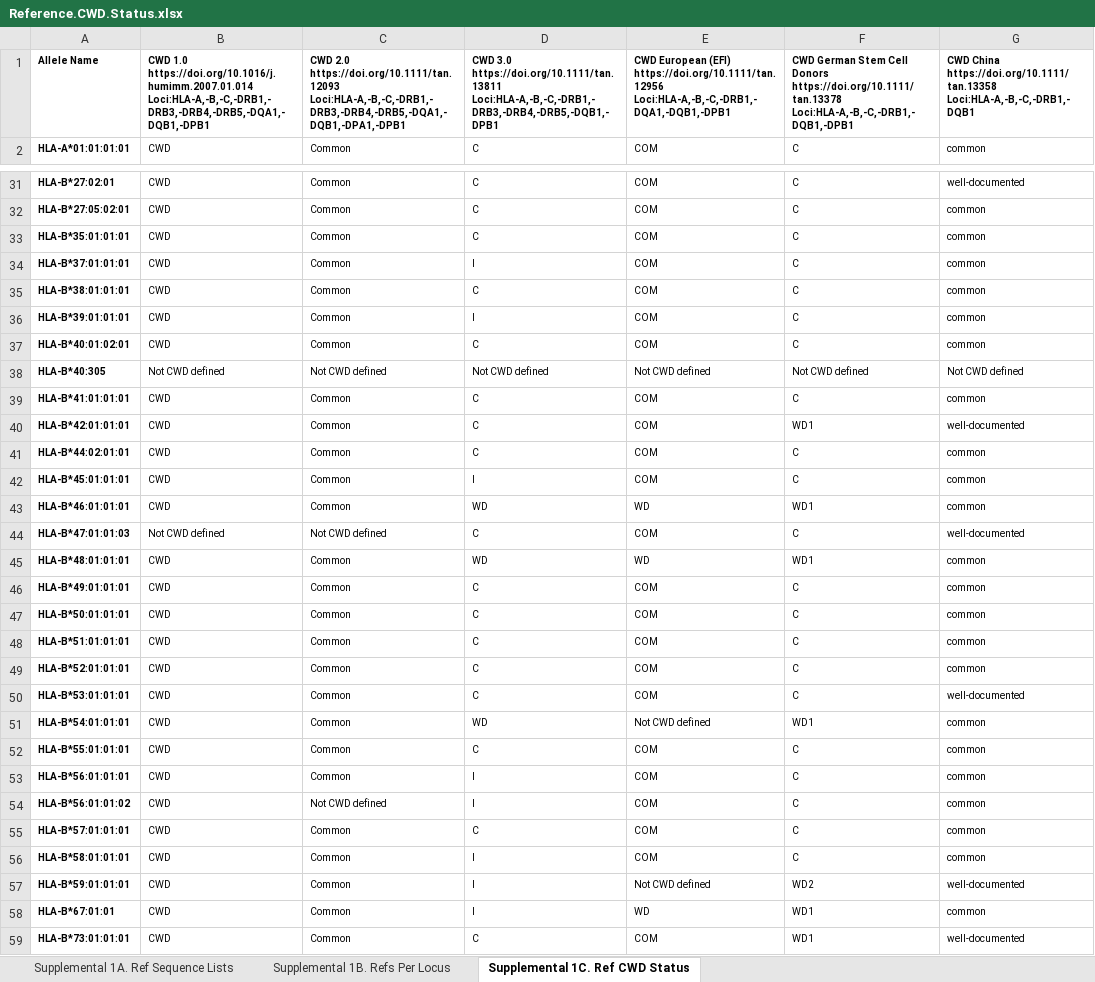
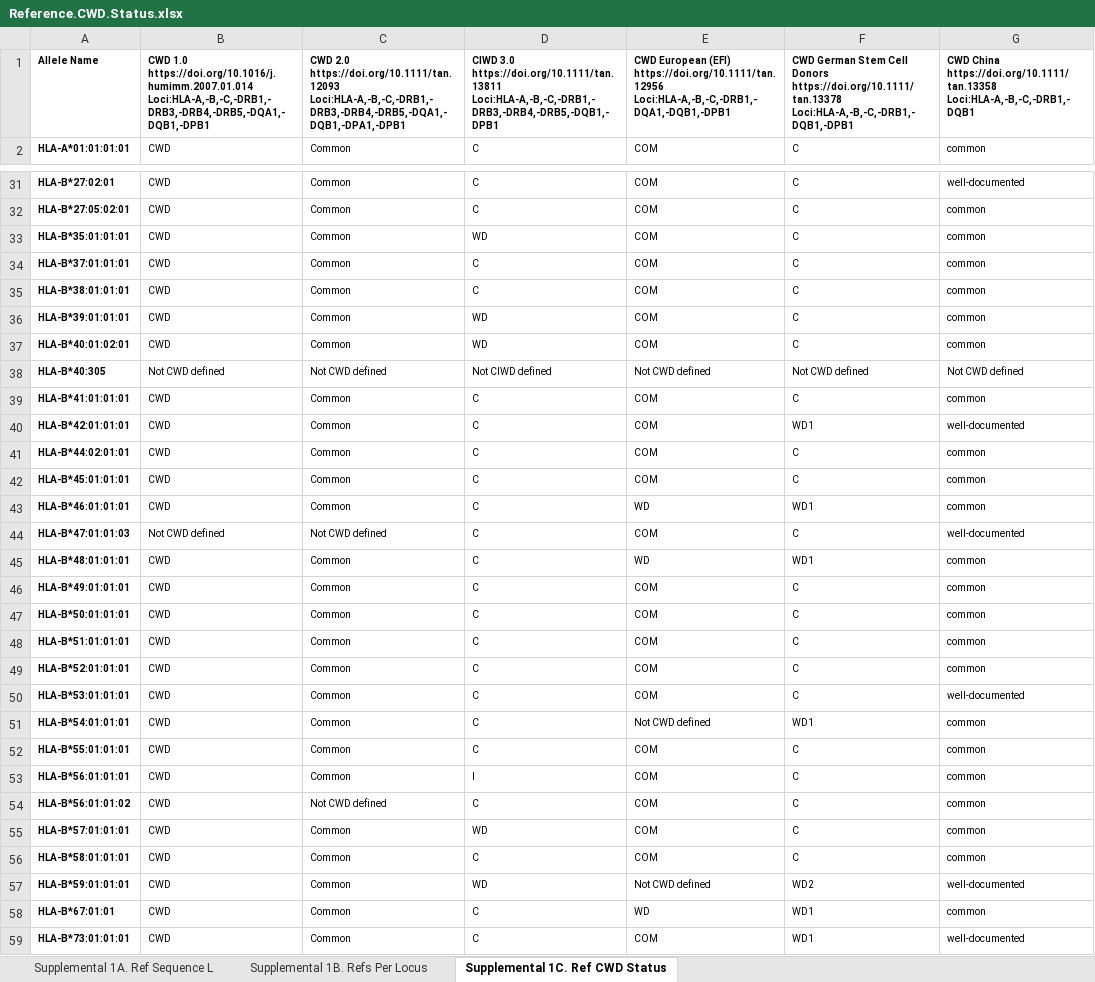
Before and after one commit to IHIW/bioinformatics, an Excel workbook: reference_alleles/generate_references/CWD.Data/Reference.CWD.Status.xlsx, sheet Supplemental 1C. Ref CWD Status, drawn as a sheet; only a part is shown, gaps mark what is left out; values as stored, in another font and other column widths than the file's, no borders; ↵ is a line break in a cell; the diff covers the shown part only; the diff names each change by its address in the sheet, - before the commit and + after, or states it on an @@ line.

Commit message:
Updated CIWD 3.0 status for allele resolution

```diff
--- a/reference_alleles/generate_references/CWD.Data/Reference.CWD.Status.xlsx (sheet Supplemental 1C. Ref CWD Status)
+++ b/reference_alleles/generate_references/CWD.Data/Reference.CWD.Status.xlsx (sheet Supplemental 1C. Ref CWD Status)
-sheet tab: Supplemental 1A. Ref Sequence Lists
+sheet tab: Supplemental 1A. Ref Sequence L
-D1: CWD 3.0 ↵ https://doi.org/10.1111/tan.13811…
+D1: CIWD 3.0 ↵ https://doi.org/10.1111/tan.13811…
-D33: C
+D33: WD
-D34: I
+D34: C
-D36: I
+D36: WD
-D37: C
+D37: WD
-D38: Not CWD defined
+D38: Not CIWD defined
-D42: I
+D42: C
-D43: WD
+D43: C
-D45: WD
+D45: C
-D51: WD
+D51: C
-D54: I
+D54: C
-D55: C
+D55: WD
-D56: I
+D56: C
-D57: I
+D57: WD
-D58: I
+D58: C
```
Also changed, not shown: 34 edited cells elsewhere in this sheet, 1 other file.
